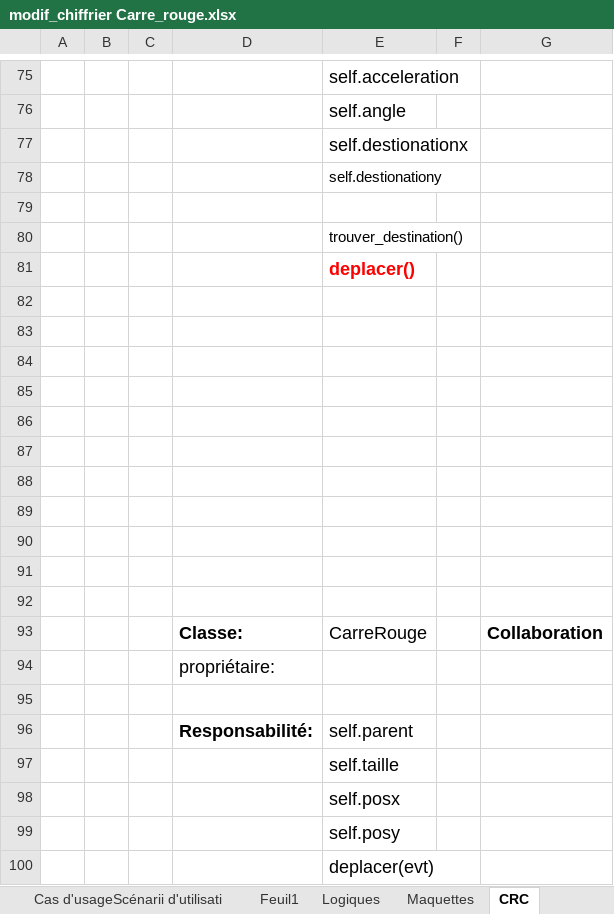
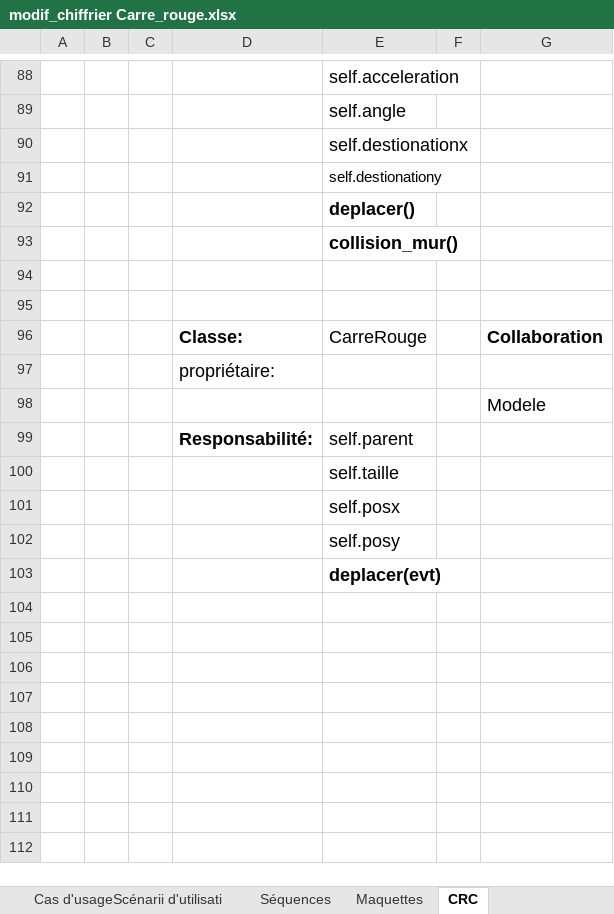
Before and after one commit to bettina-sarah/Carre_rouge, an Excel workbook: Documents/modif_chiffrier Carre_rouge.xlsx, sheet CRC, drawn as a sheet; only a part is shown, gaps mark what is left out; values as stored, in another font and other column widths than the file's, no borders; removed rows and columns are numbered as before the commit, all else as after; the diff covers the shown part only; the diff names each change by its address in the sheet, - before the commit and + after, or states it on an @@ line.

```diff
--- a/Documents/modif_chiffrier Carre_rouge.xlsx (sheet CRC)
+++ b/Documents/modif_chiffrier Carre_rouge.xlsx (sheet CRC)
-sheet tab: Logiques
+sheet tab: Séquences
-sheet tab: Feuil1
-row 79: (empty)
-row 80:  |  |  |  | trouver_destination()
-E92 text colour: #FF0000
+E92 text colour: black
-E93: (empty)
+E93: collision_mur()
-row 83: (empty)
-row 84: (empty)
-row 85: (empty)
-row 86: (empty)
-row 87: (empty)
-row 88: (empty)
-row 89: (empty)
-row 90: (empty)
-G98: (empty)
+G98: Modele
-E103 bold: off
+E103 bold: on
```
Also changed, not shown: 43 added rows, 30 removed rows, 2 moved rows, 16 edited cells and cell formats elsewhere in this sheet, sheet Analyse textuelle, sheet Séquences, charts or pictures, 1 other file.
